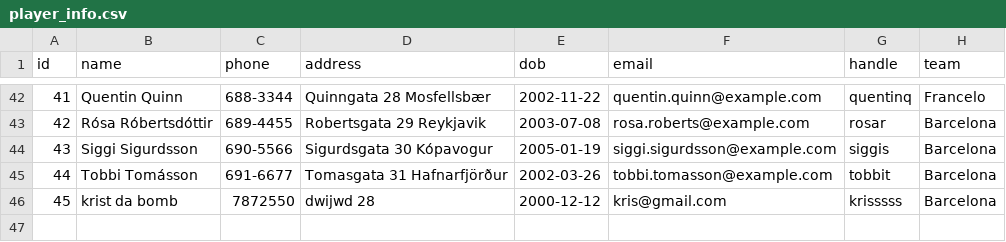
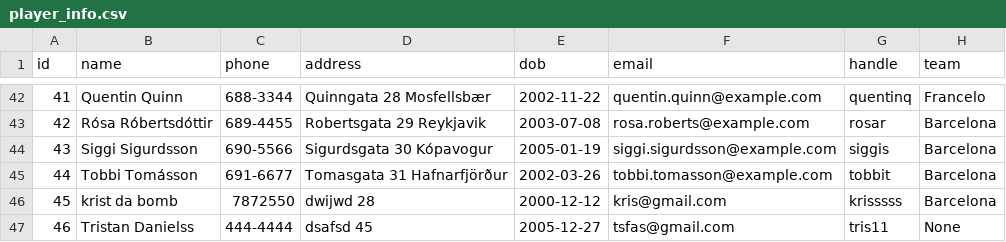
Before and after one commit to viktoryngvi/Verklegt_1, a CSV file: data/player_info.csv, drawn as a sheet; only a part is shown, gaps mark what is left out; the diff names each change by its address in the sheet, - before the commit and + after, or states it on an @@ line.

```diff
--- a/data/player_info.csv
+++ b/data/player_info.csv
+row 47: 46 | Tristan Danielss | 444-4444 | dsafsd 45 | 2005-12-27 | tsfas@gmail.com | tris11 | None
```
Also changed, not shown: 1 other file.
